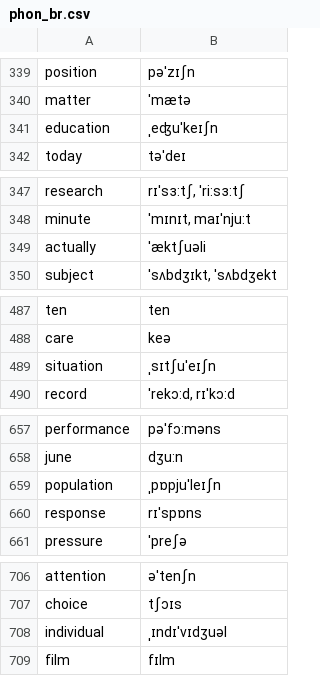
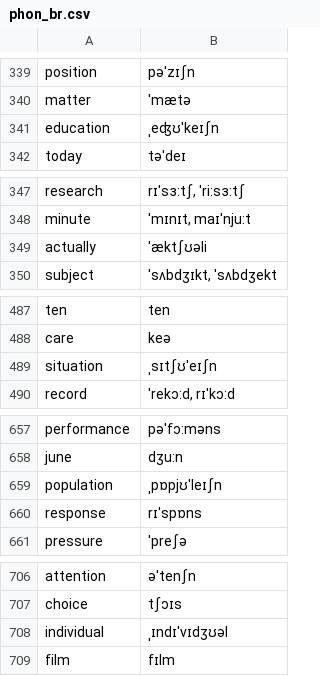
Before and after one commit to armine-garibyan/practise_ipa, a CSV file: phon_br.csv, drawn as a sheet; only a part is shown, gaps mark what is left out; the diff covers the shown part only.

```diff
--- a/phon_br.csv
+++ b/phon_br.csv
@@ -340,3 +340,3 @@ position;pəˈzɪʃn
 matter;ˈmætə
-education;ˌeʤuˈkeɪʃn
+education;ˌeʤʊˈkeɪʃn
 today;təˈdeɪ
@@ -348,3 +348,3 @@ research;rɪˈsɜ:tʃ, ˈri:sɜ:tʃ
 minute;ˈmɪnɪt, maɪˈnju:t
-actually;ˈæktʃuəli
+actually;ˈæktʃʊəli
 subject;ˈsʌbdʒɪkt, ˈsʌbdʒekt
@@ -488,3 +488,3 @@ ten;ten
 care;keə
-situation;ˌsɪtʃuˈeɪʃn
+situation;ˌsɪtʃʊˈeɪʃn
 record;ˈrekɔ:d, rɪˈkɔ:d
@@ -658,3 +658,3 @@ performance;pəˈfɔ:məns
 june;dʒu:n
-population;ˌpɒpjuˈleɪʃn
+population;ˌpɒpjʊˈleɪʃn
 response;rɪˈspɒns
@@ -707,3 +707,3 @@ attention;əˈtenʃn
 choice;tʃɔɪs
-individual;ˌɪndɪˈvɪdʒuəl
+individual;ˌɪndɪˈvɪdʒʊəl
 film;fɪlm
```
Also changed, not shown: 4 edited cells elsewhere in this file, phon_br_with_charcount.csv, 1 other file.
